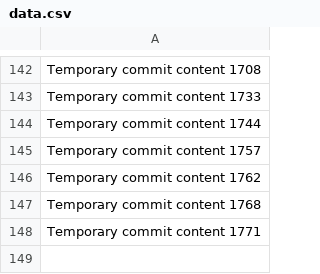
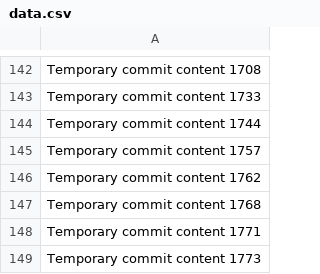
Before and after one commit to BigbantyHigh/gray, a CSV file: New folder/data.csv, drawn as a sheet; only a part is shown, gaps mark what is left out.

```diff
--- a/New folder/data.csv
+++ b/New folder/data.csv
@@ -148 +148,2 @@ Temporary commit content 1768
 Temporary commit content 1771
+Temporary commit content 1773
```
